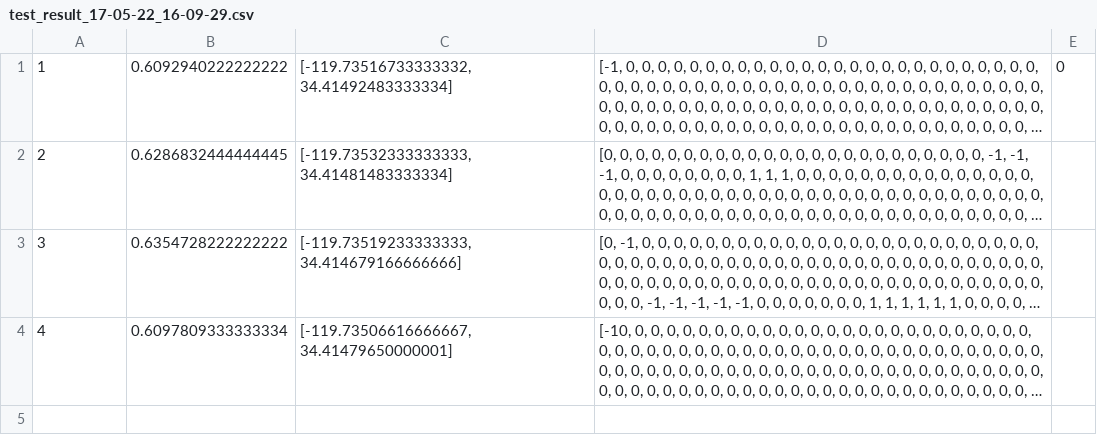
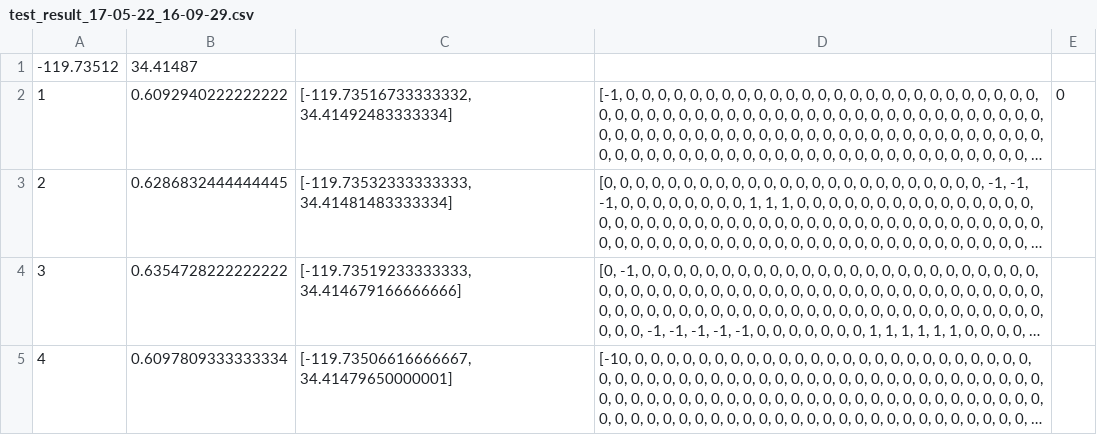
Before and after one commit to vrobot/CACI_capstone, a CSV file: multilateration/34.41487_-119.73512/test_result_17-05-22_16-09-29.csv (was multilateration/misc/34.41487_-119.73512/test_result_17-05-22_16-09-29.csv), drawn as a sheet; long unchanged cells end in …; the diff names each change by its address in the sheet, - before the commit and + after, or states it on an @@ line.

```diff
--- a/multilateration/misc/34.41487_-119.73512/test_result_17-05-22_16-09-29.csv
+++ b/multilateration/34.41487_-119.73512/test_result_17-05-22_16-09-29.csv
+row 1: -119.73512 | 34.41487
```
Also changed, not shown: multilateration/34.41486_-119.7352/test_result_17-05-22_15-53-49.csv, multilateration/34.41487_-119.73512/test_result_17-05-22_16-13-21.csv, 46 other files.
